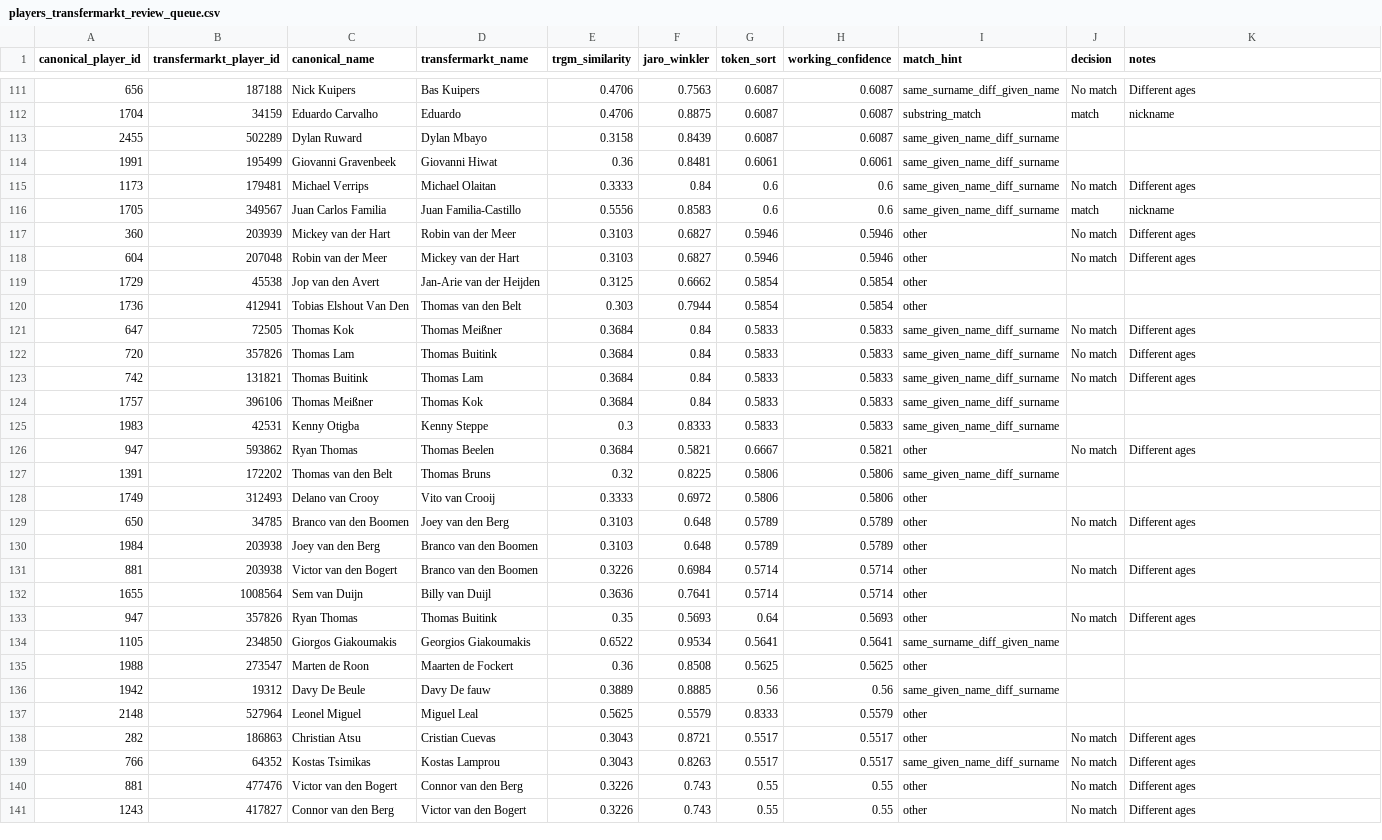
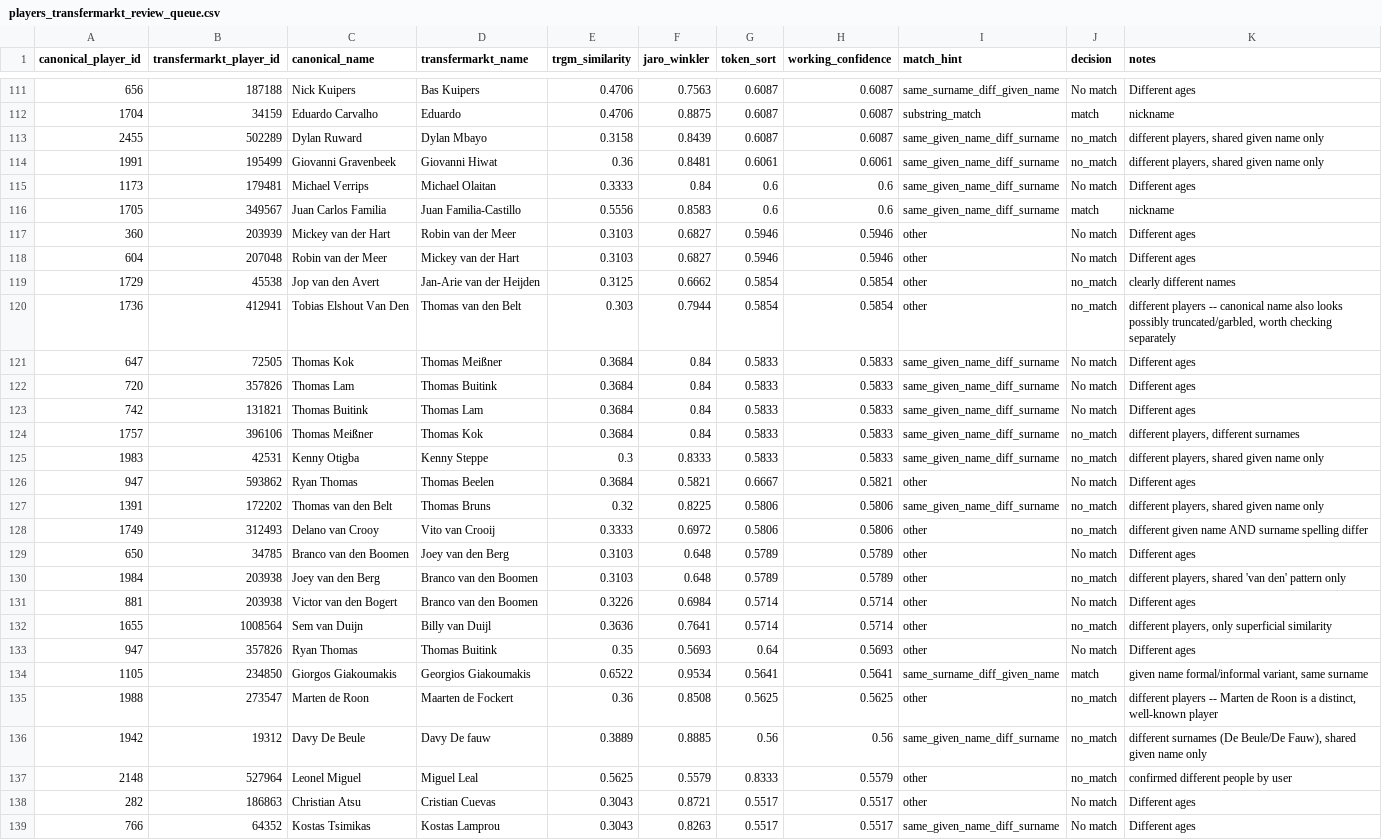
Before and after one commit to devinklong/eredivisie_scout, a CSV file: cleaning_logs/entity_resolution/players_transfermarkt_review_queue.csv, drawn as a sheet; only a part is shown, gaps mark what is left out; the shorter side is filled out with more unchanged rows; the diff covers the shown part only.

Commit message:
Complete manual entity-resolution review, fix validation suite
Review queues (331 previously-blank rows, now fully decided):
- fbref_whoscored_review_queue.csv, fbref_whoscored_high_confidence_review.csv:
  143 + 78 rows decided (132 + 76 match, rest no_match), covering
  diacritic/transliteration variants, dropped middle names, common
  nicknames, and given/family name order swaps -- each decision has
  a specific reason in the notes column
- players_transfermarkt_review_queue.csv, players_transfermarkt_high_confidence_review.csv:
  56 + 54 rows decided (52 + 54 match, rest no_match)
- Resolves the Marcus Holmgren Pedersen (canonical_player_id 999)
  Transfermarkt link: confirmed 583404 is his real profile, 41609 is
  a different person -- verified via web search (Wikipedia/FotMob)
  before deciding, not guessed
- Eric Botteghin's Groningen 2015 pair confirmed as a genuine match,
  consistent with the existing identity_key contradiction handling
- 9 originally-flagged pairs required real verification before
  deciding (2 confirmed via web search, 7 by user judgment) rather
  than being guessed from name strings alone

master_players_testing.sql:
- Section 8 now checks against team_name_alias instead of
  eredivisie_club_status.club_name directly -- the old version would
  false-flag the 6 legitimate FBref naming variants found during
  tonight's team_id refactor
- Removed a leftover BlockedPass investigation query that didn't
  belong in this file and would have errored (the table it
  references has no game_id/type columns)

Re-run after loading: Section 2 (duplicates) = 0 rows, Section 7
confirms Marcus Pedersen/Holmgren Pedersen split correctly by club
and Eric Botteghin has no duplicate season rows (2011-2020, incl.
2019, all singly represented).

```diff
--- a/cleaning_logs/entity_resolution/players_transfermarkt_review_queue.csv
+++ b/cleaning_logs/entity_resolution/players_transfermarkt_review_queue.csv
@@ -112,4 +112,4 @@ canonical_player_id,transfermarkt_player_id,canonical_name,transfermarkt_name,tr
 1704,34159,Eduardo Carvalho,Eduardo,0.4706,0.8875,0.6087,0.6087,substring_match,match,nickname
-2455,502289,Dylan Ruward,Dylan Mbayo,0.3158,0.8439,0.6087,0.6087,same_given_name_diff_surname,,
-1991,195499,Giovanni Gravenbeek,Giovanni Hiwat,0.36,0.8481,0.6061,0.6061,same_given_name_diff_surname,,
+2455,502289,Dylan Ruward,Dylan Mbayo,0.3158,0.8439,0.6087,0.6087,same_given_name_diff_surname,no_match,"different players, shared given name only"
+1991,195499,Giovanni Gravenbeek,Giovanni Hiwat,0.36,0.8481,0.6061,0.6061,same_given_name_diff_surname,no_match,"different players, shared given name only"
 1173,179481,Michael Verrips,Michael Olaitan,0.3333,0.84,0.6,0.6,same_given_name_diff_surname,No match,Different ages
@@ -118,4 +118,4 @@ canonical_player_id,transfermarkt_player_id,canonical_name,transfermarkt_name,tr
 604,207048,Robin van der Meer,Mickey van der Hart,0.3103,0.6827,0.5946,0.5946,other,No match,Different ages
-1729,45538,Jop van den Avert,Jan-Arie van der Heijden,0.3125,0.6662,0.5854,0.5854,other,,
-1736,412941,Tobias Elshout Van Den,Thomas van den Belt,0.303,0.7944,0.5854,0.5854,other,,
+1729,45538,Jop van den Avert,Jan-Arie van der Heijden,0.3125,0.6662,0.5854,0.5854,other,no_match,clearly different names
+1736,412941,Tobias Elshout Van Den,Thomas van den Belt,0.303,0.7944,0.5854,0.5854,other,no_match,"different players -- canonical name also looks possibly truncated/garbled, worth checking separately"
 647,72505,Thomas Kok,Thomas Meißner,0.3684,0.84,0.5833,0.5833,same_given_name_diff_surname,No match,Different ages
@@ -123,16 +123,16 @@ canonical_player_id,transfermarkt_player_id,canonical_name,transfermarkt_name,tr
 742,131821,Thomas Buitink,Thomas Lam,0.3684,0.84,0.5833,0.5833,same_given_name_diff_surname,No match,Different ages
-1757,396106,Thomas Meißner,Thomas Kok,0.3684,0.84,0.5833,0.5833,same_given_name_diff_surname,,
-1983,42531,Kenny Otigba,Kenny Steppe,0.3,0.8333,0.5833,0.5833,same_given_name_diff_surname,,
+1757,396106,Thomas Meißner,Thomas Kok,0.3684,0.84,0.5833,0.5833,same_given_name_diff_surname,no_match,"different players, different surnames"
+1983,42531,Kenny Otigba,Kenny Steppe,0.3,0.8333,0.5833,0.5833,same_given_name_diff_surname,no_match,"different players, shared given name only"
 947,593862,Ryan Thomas,Thomas Beelen,0.3684,0.5821,0.6667,0.5821,other,No match,Different ages
-1391,172202,Thomas van den Belt,Thomas Bruns,0.32,0.8225,0.5806,0.5806,same_given_name_diff_surname,,
-1749,312493,Delano van Crooy,Vito van Crooij,0.3333,0.6972,0.5806,0.5806,other,,
+1391,172202,Thomas van den Belt,Thomas Bruns,0.32,0.8225,0.5806,0.5806,same_given_name_diff_surname,no_match,"different players, shared given name only"
+1749,312493,Delano van Crooy,Vito van Crooij,0.3333,0.6972,0.5806,0.5806,other,no_match,different given name AND surname spelling differ
 650,34785,Branco van den Boomen,Joey van den Berg,0.3103,0.648,0.5789,0.5789,other,No match,Different ages
-1984,203938,Joey van den Berg,Branco van den Boomen,0.3103,0.648,0.5789,0.5789,other,,
+1984,203938,Joey van den Berg,Branco van den Boomen,0.3103,0.648,0.5789,0.5789,other,no_match,"different players, shared 'van den' pattern only"
 881,203938,Victor van den Bogert,Branco van den Boomen,0.3226,0.6984,0.5714,0.5714,other,No match,Different ages
-1655,1008564,Sem van Duijn,Billy van Duijl,0.3636,0.7641,0.5714,0.5714,other,,
+1655,1008564,Sem van Duijn,Billy van Duijl,0.3636,0.7641,0.5714,0.5714,other,no_match,"different players, only superficial similarity"
 947,357826,Ryan Thomas,Thomas Buitink,0.35,0.5693,0.64,0.5693,other,No match,Different ages
-1105,234850,Giorgos Giakoumakis,Georgios Giakoumakis,0.6522,0.9534,0.5641,0.5641,same_surname_diff_given_name,,
-1988,273547,Marten de Roon,Maarten de Fockert,0.36,0.8508,0.5625,0.5625,other,,
-1942,19312,Davy De Beule,Davy De fauw,0.3889,0.8885,0.56,0.56,same_given_name_diff_surname,,
-2148,527964,Leonel Miguel,Miguel Leal,0.5625,0.5579,0.8333,0.5579,other,,
+1105,234850,Giorgos Giakoumakis,Georgios Giakoumakis,0.6522,0.9534,0.5641,0.5641,same_surname_diff_given_name,match,"given name formal/informal variant, same surname"
+1988,273547,Marten de Roon,Maarten de Fockert,0.36,0.8508,0.5625,0.5625,other,no_match,"different players -- Marten de Roon is a distinct, well-known player"
+1942,19312,Davy De Beule,Davy De fauw,0.3889,0.8885,0.56,0.56,same_given_name_diff_surname,no_match,"different surnames (De Beule/De Fauw), shared given name only"
+2148,527964,Leonel Miguel,Miguel Leal,0.5625,0.5579,0.8333,0.5579,other,no_match,confirmed different people by user
 282,186863,Christian Atsu,Cristian Cuevas,0.3043,0.8721,0.5517,0.5517,other,No match,Different ages
```
Also changed, not shown: 84 edited cells elsewhere in this file, cleaning_logs/entity_resolution/fbref_whoscored_high_confidence_review.csv, cleaning_logs/entity_resolution/players_transfermarkt_high_confidence_review.csv, 2 other files.
